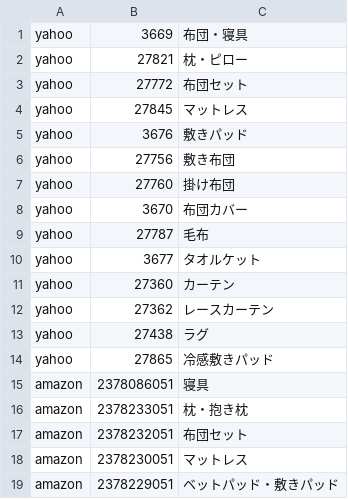
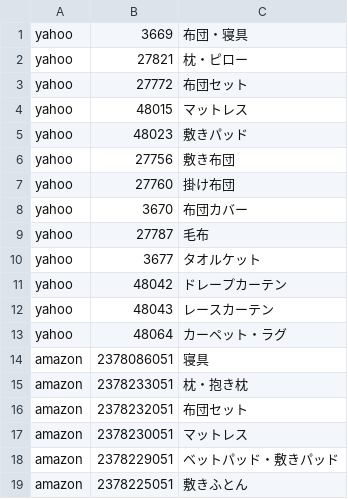
Before and after one commit to d-zenju/get-ranking, a CSV file: category.csv, drawn as a sheet; only a part is shown; the shorter side is filled out with more unchanged rows.

```diff
--- a/category.csv
+++ b/category.csv
@@ -3,4 +3,4 @@ yahoo,27821,枕・ピロー
 yahoo,27772,布団セット
-yahoo,27845,マットレス
-yahoo,3676,敷きパッド
+yahoo,48015,マットレス
+yahoo,48023,敷きパッド
 yahoo,27756,敷き布団
@@ -10,6 +10,5 @@ yahoo,27787,毛布
 yahoo,3677,タオルケット
-yahoo,27360,カーテン
-yahoo,27362,レースカーテン
-yahoo,27438,ラグ
-yahoo,27865,冷感敷きパッド
+yahoo,48042,ドレープカーテン
+yahoo,48043,レースカーテン
+yahoo,48064,カーペット・ラグ
 amazon,2378086051,寝具
```
Also changed, not shown: 48 other files.
